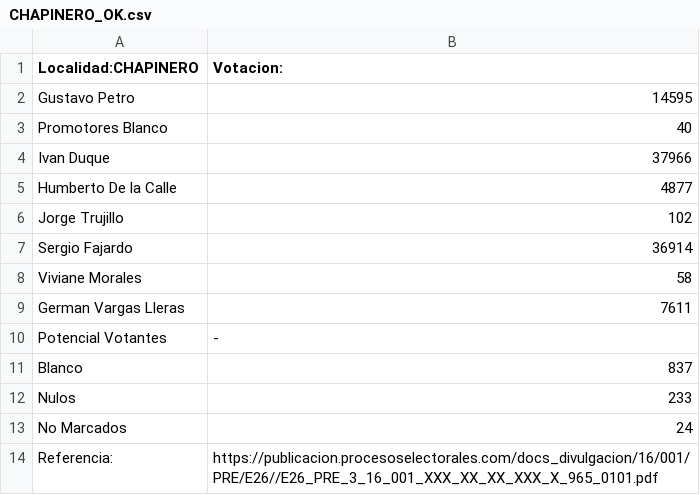
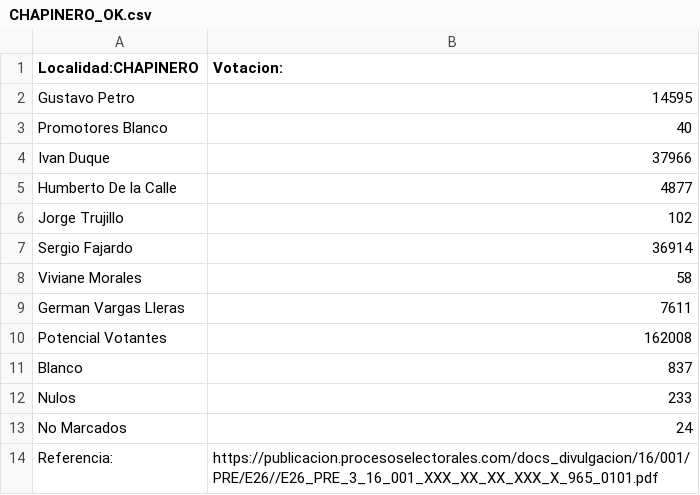
Before and after one commit to SbastianGarzon/BogotaPresidenciales2018, a CSV file: localidades/Votaciones_localidades/CHAPINERO_OK.csv, drawn as a sheet.

```diff
--- a/localidades/Votaciones_localidades/CHAPINERO_OK.csv
+++ b/localidades/Votaciones_localidades/CHAPINERO_OK.csv
@@ -9,3 +9,3 @@ Viviane Morales,58
 German Vargas Lleras,7611
-Potencial Votantes,-
+Potencial Votantes,162008
 Blanco,837
```
Also changed, not shown: localidades/Votaciones_localidades/ANTONIO_NARINO_OK.csv, localidades/Votaciones_localidades/BARRIOS_UNIDOS_OK.csv, 21 other files.
